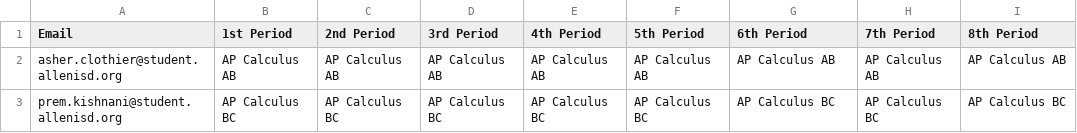
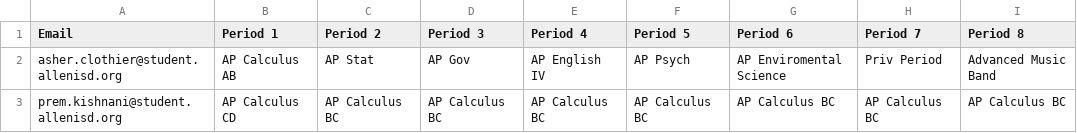
Before and after one commit to prem-kishnani/ISP-Project, a CSV file: Secure Scheduling ISP/schedules.csv, drawn as a sheet.

```diff
--- a/Secure Scheduling ISP/schedules.csv
+++ b/Secure Scheduling ISP/schedules.csv
@@ -1,3 +1,3 @@
-Email,1st Period,2nd Period,3rd Period,4th Period,5th Period,6th Period,7th Period,8th Period
-asher.clothier@student.allenisd.org,AP Calculus AB,AP Calculus AB,AP Calculus AB,AP Calculus AB,AP Calculus AB,AP Calculus AB,AP Calculus AB,AP Calculus AB
-prem.kishnani@student.allenisd.org,AP Calculus BC,AP Calculus BC,AP Calculus BC,AP Calculus BC,AP Calculus BC,AP Calculus BC,AP Calculus BC,AP Calculus BC
+Email,Period 1,Period 2,Period 3,Period 4,Period 5,Period 6,Period 7,Period 8
+asher.clothier@student.allenisd.org,AP Calculus AB,AP Stat,AP Gov,AP English IV,AP Psych,AP Enviromental Science,Priv Period,Advanced Music Band
+prem.kishnani@student.allenisd.org,AP Calculus CD,AP Calculus BC,AP Calculus BC,AP Calculus BC,AP Calculus BC,AP Calculus BC,AP Calculus BC,AP Calculus BC
```
Also changed, not shown: 5 other files.
